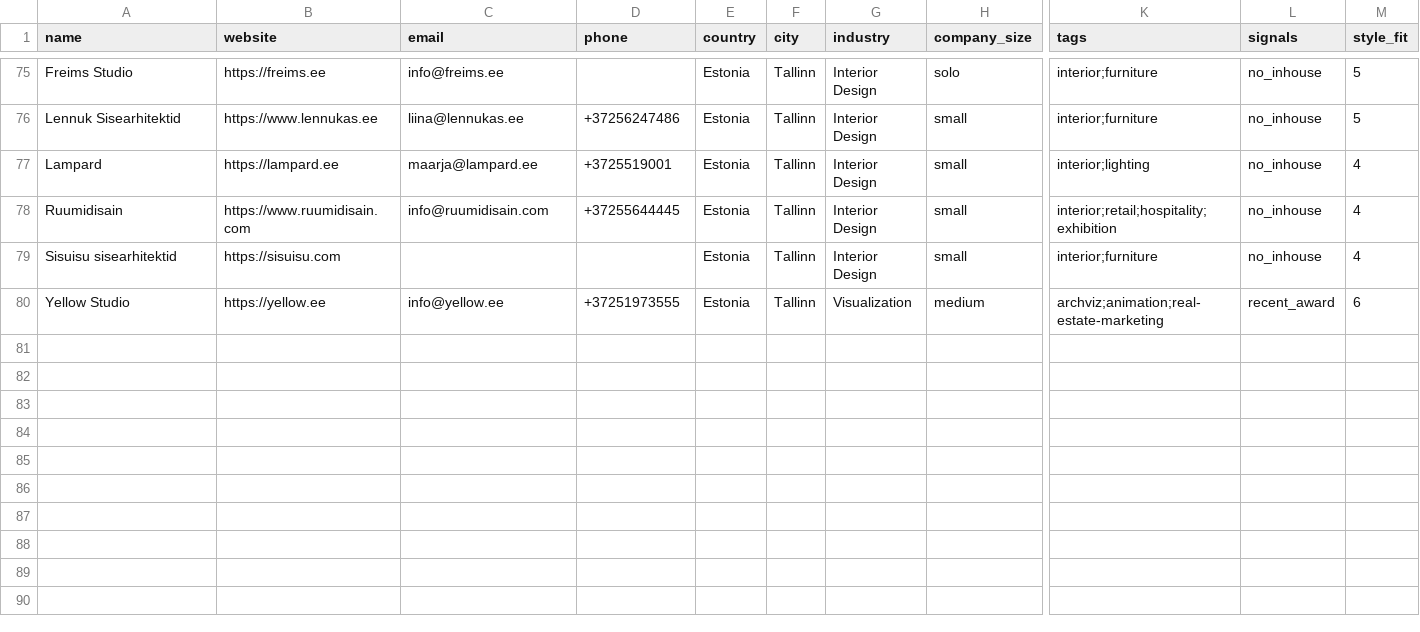
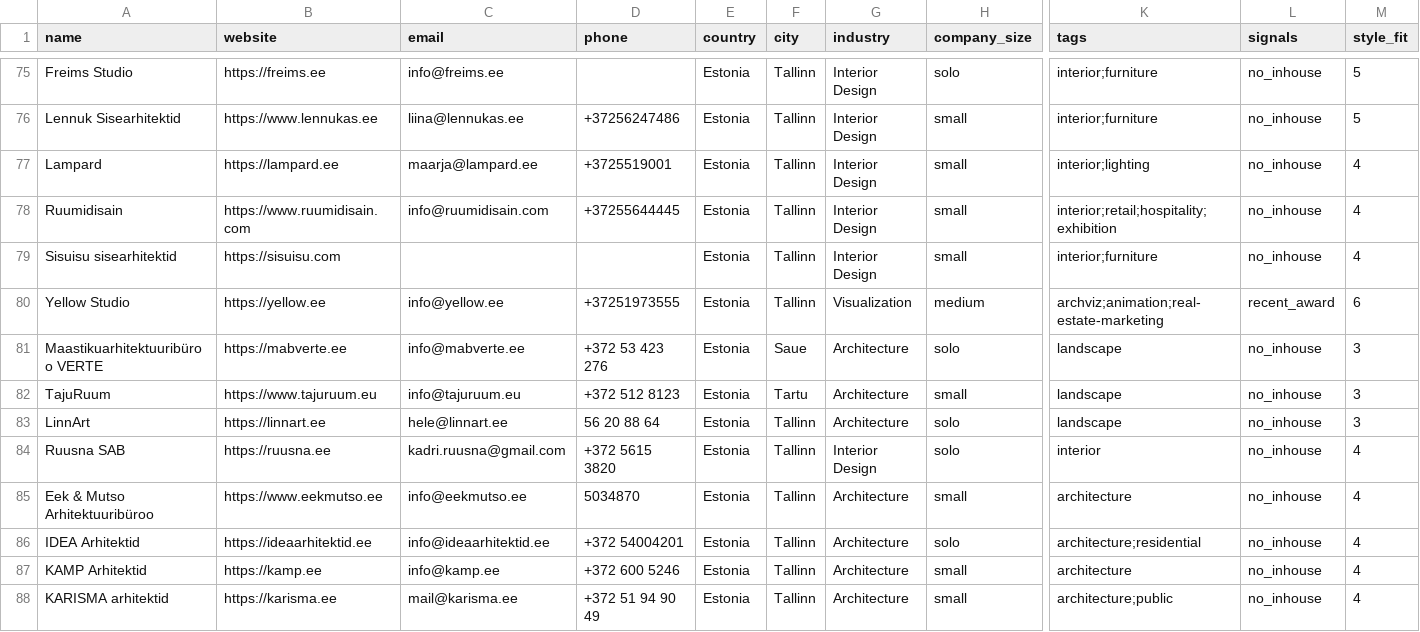
Before and after one commit to miladrostami9999-source/Archon, a CSV file: leads/estonia.csv, drawn as a sheet; only a part is shown, gaps mark what is left out; rows hold the shown columns only; the diff covers the shown part only; the diff names each change by its address in the sheet, - before the commit and + after, or states it on an @@ line.

```diff
--- a/leads/estonia.csv
+++ b/leads/estonia.csv
+row 81: Maastikuarhitektuuribüroo VERTE | https://mabverte.ee | info@mabverte.ee | +372 53 423 276 | Estonia | Saue | Architecture | solo | landscape | no_inhouse | 3
+row 82: TajuRuum | https://www.tajuruum.eu | info@tajuruum.eu | +372 512 8123 | Estonia | Tartu | Architecture | small | landscape | no_inhouse | 3
+row 83: LinnArt | https://linnart.ee | hele@linnart.ee | 56 20 88 64 | Estonia | Tallinn | Architecture | solo | landscape | no_inhouse | 3
+row 84: Ruusna SAB | https://ruusna.ee | kadri.ruusna@gmail.com | +372 5615 3820 | Estonia | Tallinn | Interior Design | solo | interior | no_inhouse | 4
+row 85: Eek & Mutso Arhitektuuribüroo | https://www.eekmutso.ee | info@eekmutso.ee | 5034870 | Estonia | Tallinn | Architecture | small | architecture | no_inhouse | 4
+row 86: IDEA Arhitektid | https://ideaarhitektid.ee | info@ideaarhitektid.ee | +372 54004201 | Estonia | Tallinn | Architecture | solo | architecture;residential | no_inhouse | 4
+row 87: KAMP Arhitektid | https://kamp.ee | info@kamp.ee | +372 600 5246 | Estonia | Tallinn | Architecture | small | architecture | no_inhouse | 4
+row 88: KARISMA arhitektid | https://karisma.ee | mail@karisma.ee | +372 51 94 90 49 | Estonia | Tallinn | Architecture | small | architecture;public | no_inhouse | 4
```
Also changed, not shown: 7 added rows elsewhere in this file, leads/belarus.csv, leads/croatia.csv, 7 other files.
